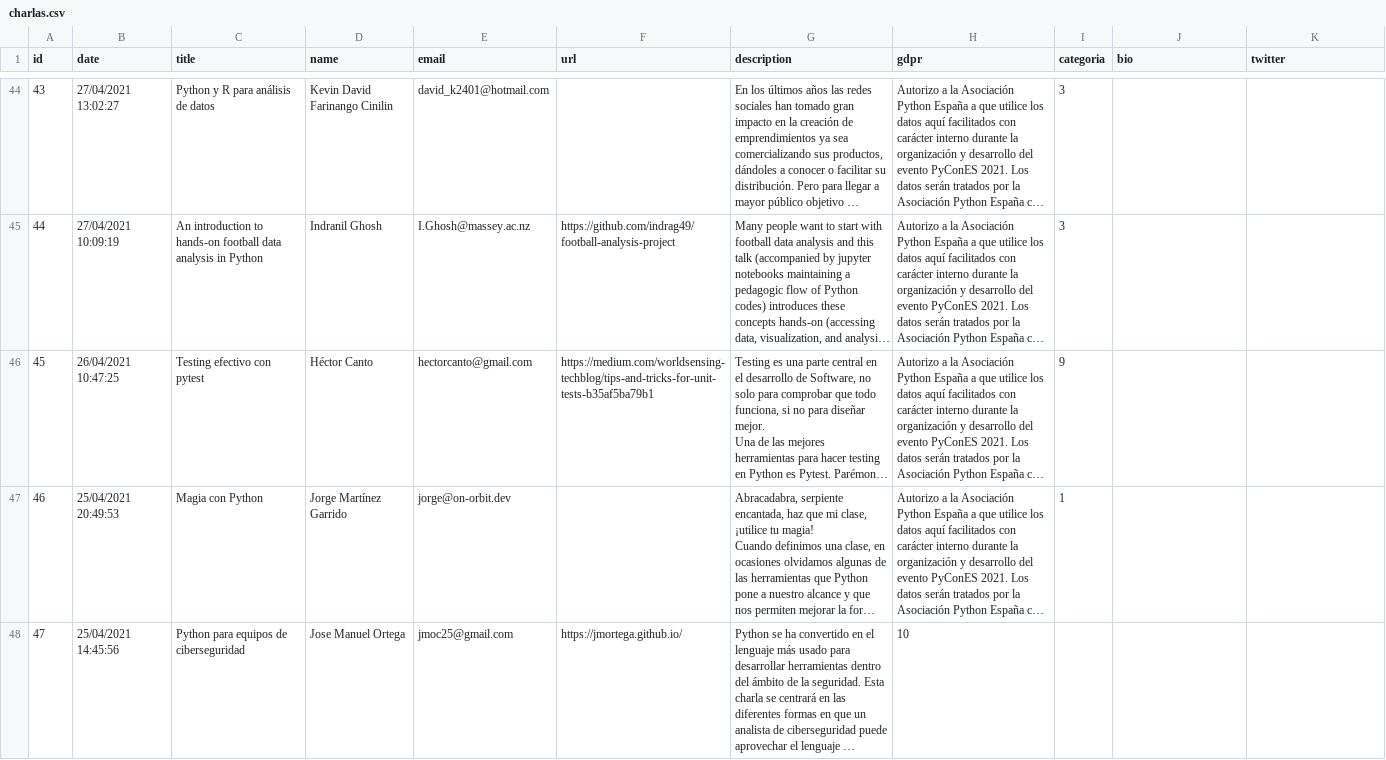
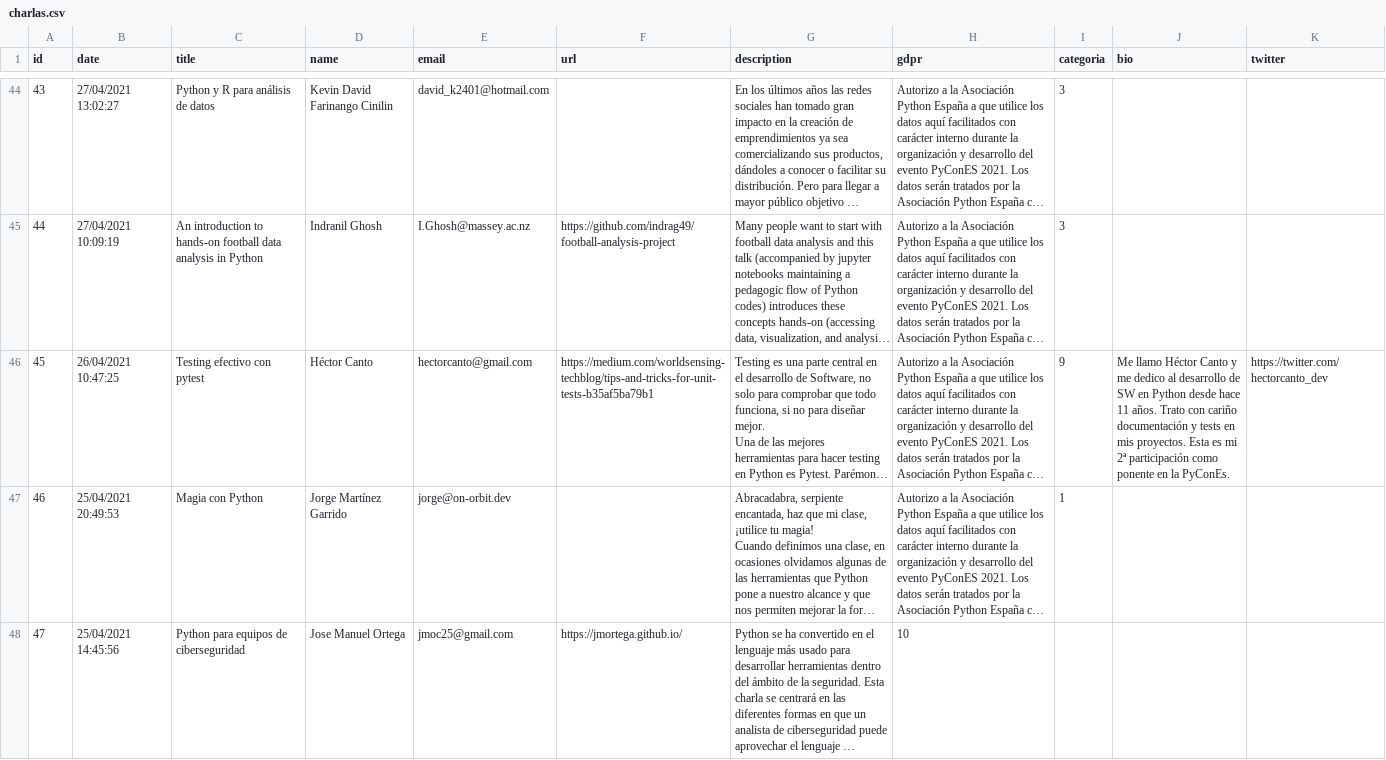
Before and after one commit to python-spain/pycones2021-web, a CSV file: gen_programa/charlas.csv, drawn as a sheet; only a part is shown, gaps mark what is left out; long unchanged cells end in …; the diff names each change by its address in the sheet, - before the commit and + after, or states it on an @@ line.

Commit message:
Add bio & twitter

```diff
--- a/gen_programa/charlas.csv
+++ b/gen_programa/charlas.csv
-J46 (bio): (empty)
+J46 (bio): Me llamo Héctor Canto y me dedico al desarrollo de SW en Python desde hace 11 años. Trato con cariño documentación y tests en mis proyectos. Esta es mi 2ª participación como ponente en la PyConEs.
-K46 (twitter): (empty)
+K46 (twitter): https://twitter.com/hectorcanto_dev
```
Also changed, not shown: 1 other file.
